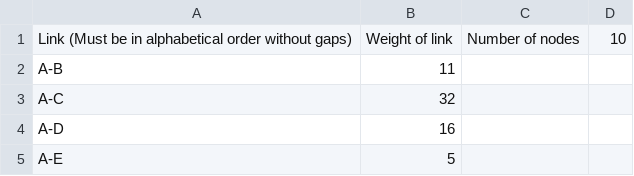
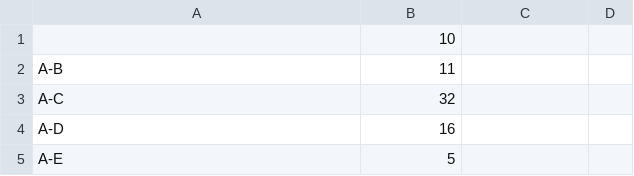
Before and after one commit to jls68/Parallel-Memetic-Algorithm, a CSV file: toy2.csv, drawn as a sheet; only a part is shown.

```diff
--- a/toy2.csv
+++ b/toy2.csv
@@ -1,2 +1,2 @@
-Link (Must be in alphabetical order without gaps),Weight of link,Number of nodes,10
+,10,,
 A-B,11,,
```
Also changed, not shown: 5 other files.
